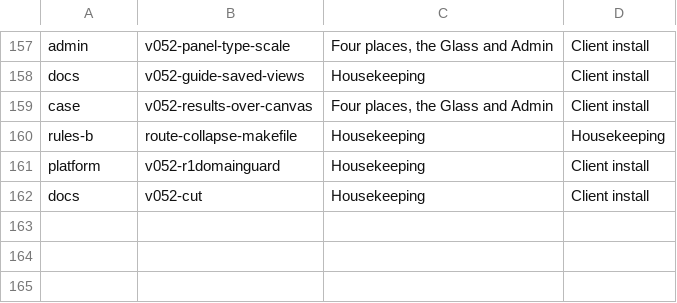
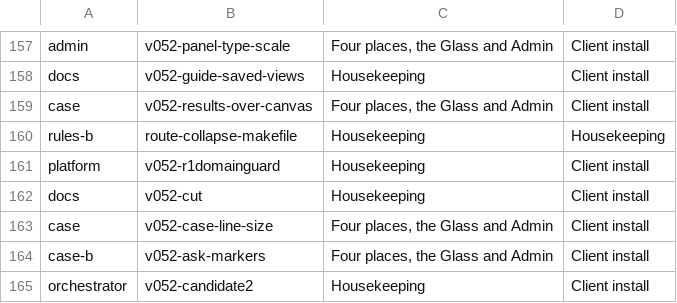
Before and after one commit to aykr/OspreyFlow_Dev, a TSV file: OspreyFlow_Build/process/lanes/groups.tsv, drawn as a sheet; only a part is shown, gaps mark what is left out; the diff names each change by its address in the sheet, - before the commit and + after, or states it on an @@ line.

```diff
--- a/OspreyFlow_Build/process/lanes/groups.tsv
+++ b/OspreyFlow_Build/process/lanes/groups.tsv
+row 163: case | v052-case-line-size | Four places, the Glass and Admin | Client install
+row 164: case-b | v052-ask-markers | Four places, the Glass and Admin | Client install
+row 165: orchestrator | v052-candidate2 | Housekeeping | Client install
```
Also changed, not shown: OspreyFlow_Build/process/lanes/progress.tsv, OspreyFlow_Build/process/lanes/route.tsv, 1 other file.
